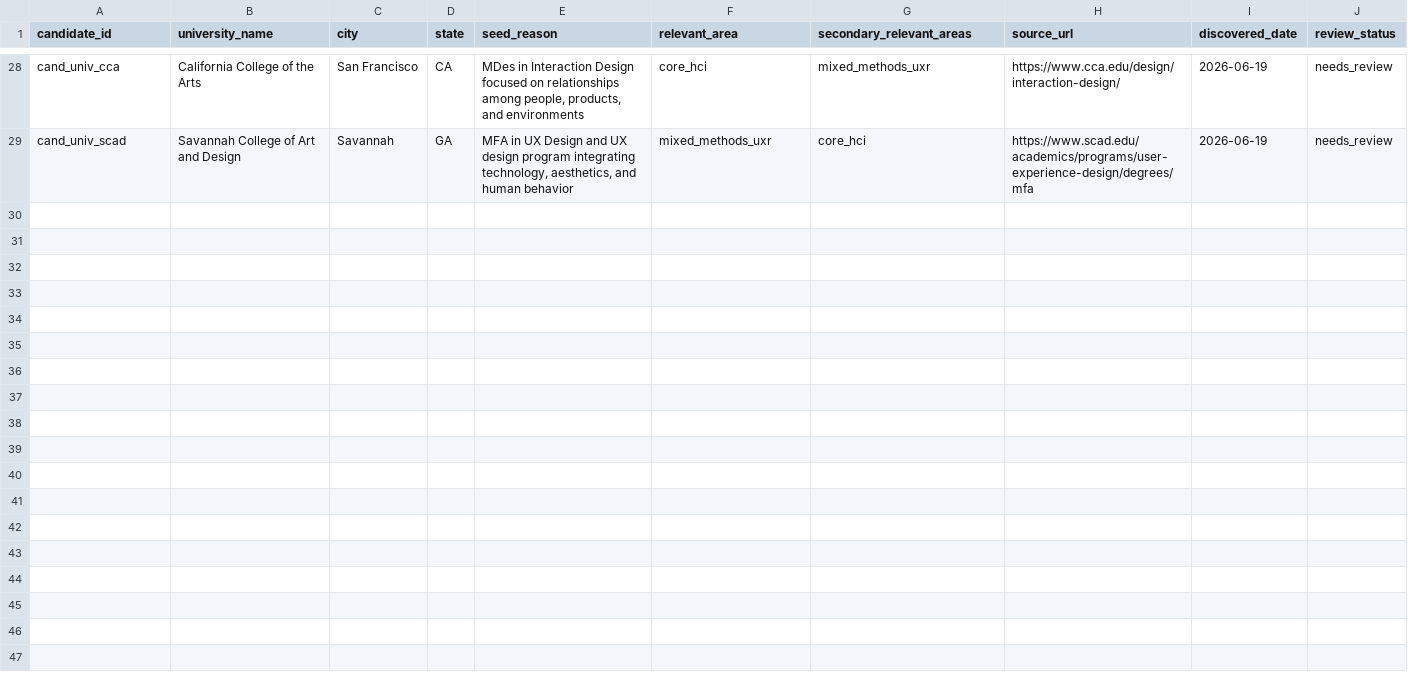
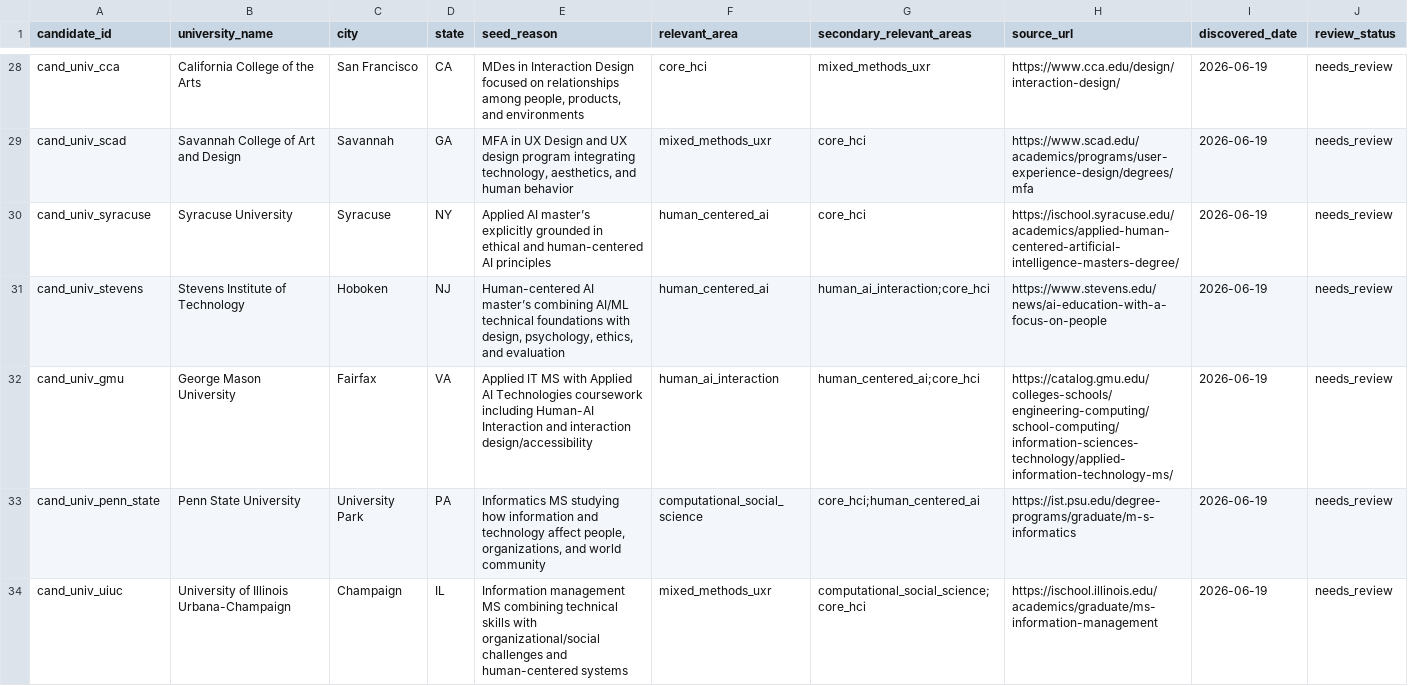
Before and after one commit to janeturovskaya/hci-hai-program-database, a CSV file: data/candidates/candidate_universities.csv, drawn as a sheet; only a part is shown, gaps mark what is left out; rows hold the shown columns only; the diff covers the shown part only; the diff names each change by its address in the sheet, - before the commit and + after, or states it on an @@ line.

```diff
--- a/data/candidates/candidate_universities.csv
+++ b/data/candidates/candidate_universities.csv
+row 30: cand_univ_syracuse | Syracuse University | Syracuse | NY | Applied AI master’s explicitly grounded in ethical and human-centered AI principles | human_centered_ai | core_hci | https://ischool.syracuse.edu/academics/applied-human-centered-artificial-intelligence-masters-degree/ | 2026-06-19 | needs_review
+row 31: cand_univ_stevens | Stevens Institute of Technology | Hoboken | NJ | Human-centered AI master’s combining AI/ML technical foundations with design, psychology, ethics, and evaluation | human_centered_ai | human_ai_interaction;core_hci | https://www.stevens.edu/news/ai-education-with-a-focus-on-people | 2026-06-19 | needs_review
+row 32: cand_univ_gmu | George Mason University | Fairfax | VA | Applied IT MS with Applied AI Technologies coursework including Human-AI Interaction and interaction design/accessibility | human_ai_interaction | human_centered_ai;core_hci | https://catalog.gmu.edu/colleges-schools/engineering-computing/school-computing/information-sciences-technology/applied-information-technology-ms/ | 2026-06-19 | needs_review
+row 33: cand_univ_penn_state | Penn State University | University Park | PA | Informatics MS studying how information and technology affect people, organizations, and world community | computational_social_science | core_hci;human_centered_ai | https://ist.psu.edu/degree-programs/graduate/m-s-informatics | 2026-06-19 | needs_review
+row 34: cand_univ_uiuc | University of Illinois Urbana-Champaign | Champaign | IL | Information management MS combining technical skills with organizational/social challenges and human-centered systems | mixed_methods_uxr | computational_social_science;core_hci | https://ischool.illinois.edu/academics/graduate/ms-information-management | 2026-06-19 | needs_review
```
Also changed, not shown: 5 added rows elsewhere in this file, data/candidates/candidate_programs.csv, 4 other files.
